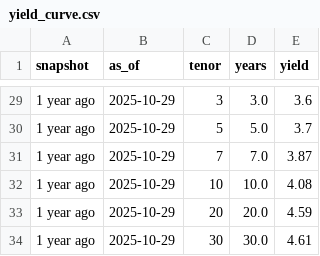
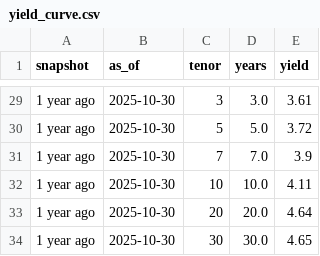
Before and after one commit to martinogie/macro-markets-dashboard, a CSV file: data/yield_curve.csv, drawn as a sheet; only a part is shown, gaps mark what is left out; the diff covers the shown part only; the diff names each change by its address in the sheet, - before the commit and + after, or states it on an @@ line.

```diff
--- a/data/yield_curve.csv
+++ b/data/yield_curve.csv
-B29:B34 (as_of): 2025-10-29
+B29:B34 (as_of): 2025-10-30
-E29 (yield): 3.6
+E29 (yield): 3.61
-E30 (yield): 3.7
+E30 (yield): 3.72
-E31 (yield): 3.87
+E31 (yield): 3.9
-E32 (yield): 4.08
+E32 (yield): 4.11
-E33 (yield): 4.59
+E33 (yield): 4.64
-E34 (yield): 4.61
+E34 (yield): 4.65
```
Also changed, not shown: 51 edited cells elsewhere in this file, data/kpis.csv, 2 other files.
